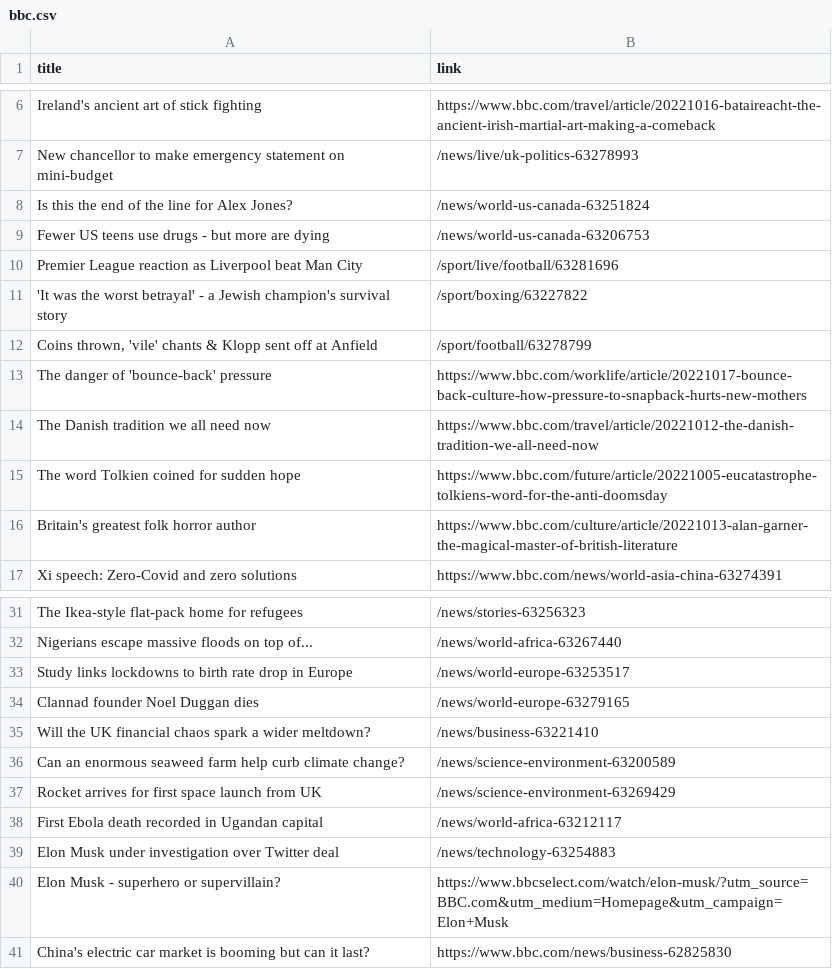
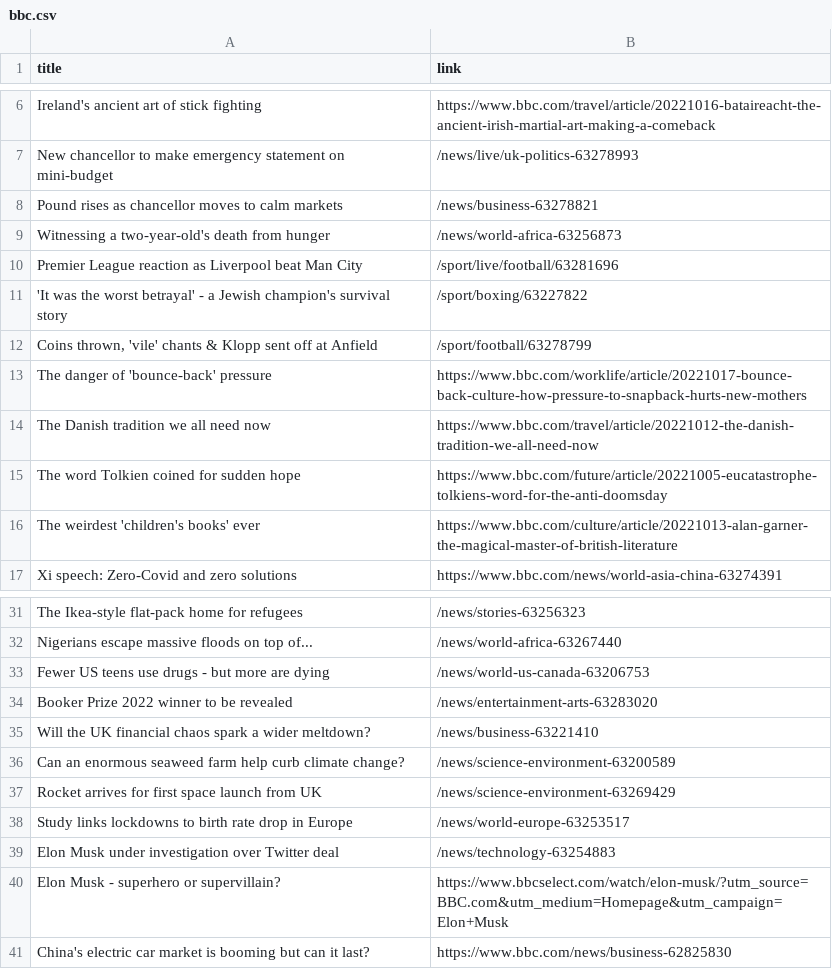
Before and after one commit to luyi-eve/automatic-scraper-bbc, a CSV file: bbc.csv, drawn as a sheet; only a part is shown, gaps mark what is left out.

```diff
--- a/bbc.csv
+++ b/bbc.csv
@@ -7,4 +7,4 @@ Ireland's ancient art of stick fighting,https://www.bbc.com/travel/article/20221
 New chancellor to make emergency statement on mini-budget,/news/live/uk-politics-63278993
-Is this the end of the line for Alex Jones?,/news/world-us-canada-63251824
-Fewer US teens use drugs - but more are dying,/news/world-us-canada-63206753
+Pound rises as chancellor moves to calm markets,/news/business-63278821
+Witnessing a two-year-old's death from hunger,/news/world-africa-63256873
 Premier League reaction as Liverpool beat Man City,/sport/live/football/63281696
@@ -15,3 +15,3 @@ The Danish tradition we all need now,https://www.bbc.com/travel/article/20221012
 The word Tolkien coined for sudden hope,https://www.bbc.com/future/article/20221005-eucatastrophe-tolkiens-word-for-the-anti-doomsday
-Britain's greatest folk horror author,https://www.bbc.com/culture/article/20221013-alan-garner-the-magical-master-of-british-literature
+The weirdest 'children's books' ever,https://www.bbc.com/culture/article/20221013-alan-garner-the-magical-master-of-british-literature
 Xi speech: Zero-Covid and zero solutions,https://www.bbc.com/news/world-asia-china-63274391
@@ -32,4 +32,4 @@ The Ikea-style flat-pack home for refugees,/news/stories-63256323
 Nigerians escape massive floods on top of...,/news/world-africa-63267440
-Study links lockdowns to birth rate drop in Europe,/news/world-europe-63253517
-Clannad founder Noel Duggan dies,/news/world-europe-63279165
+Fewer US teens use drugs - but more are dying,/news/world-us-canada-63206753
+Booker Prize 2022 winner to be revealed,/news/entertainment-arts-63283020
 Will the UK financial chaos spark a wider meltdown?,/news/business-63221410
@@ -37,3 +37,3 @@ Can an enormous seaweed farm help curb climate change?,/news/science-environment
 Rocket arrives for first space launch from UK,/news/science-environment-63269429
-First Ebola death recorded in Ugandan capital,/news/world-africa-63212117
+Study links lockdowns to birth rate drop in Europe,/news/world-europe-63253517
 Elon Musk under investigation over Twitter deal,/news/technology-63254883
```
